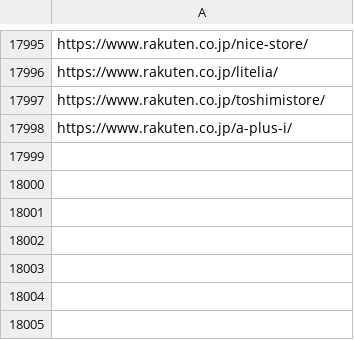
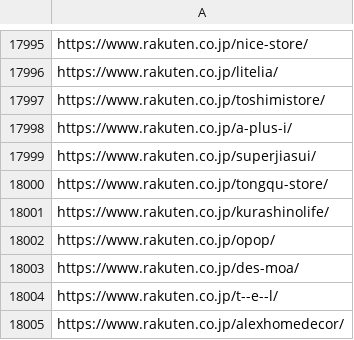
Before and after one commit to toaruman/PROLE, a CSV file: rakuten_scraping.csv, drawn as a sheet; only a part is shown, gaps mark what is left out.

```diff
--- a/rakuten_scraping.csv
+++ b/rakuten_scraping.csv
@@ -18000 +18000,8 @@ https://www.rakuten.co.jp/toshimistore/
 https://www.rakuten.co.jp/a-plus-i/
+https://www.rakuten.co.jp/superjiasui/
+https://www.rakuten.co.jp/tongqu-store/
+https://www.rakuten.co.jp/kurashinolife/
+https://www.rakuten.co.jp/opop/
+https://www.rakuten.co.jp/des-moa/
+https://www.rakuten.co.jp/t--e--l/
+https://www.rakuten.co.jp/alexhomedecor/
```
Also changed, not shown: 1 other file.
